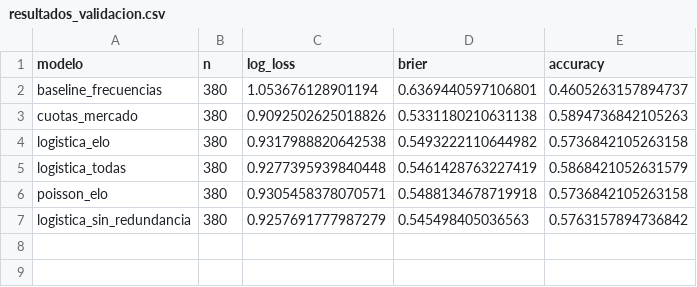
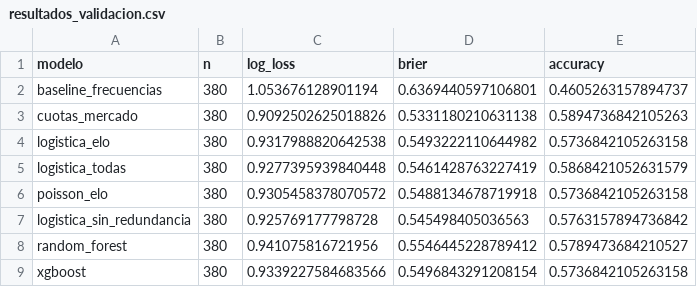
Before and after one commit to amyra11/futbol-ml, a CSV file: docs/resultados_validacion.csv, drawn as a sheet.

```diff
--- a/docs/resultados_validacion.csv
+++ b/docs/resultados_validacion.csv
@@ -5,3 +5,5 @@ logistica_elo,380,0.9317988820642538,0.5493222110644982,0.5736842105263158
 logistica_todas,380,0.9277395939840448,0.5461428763227419,0.5868421052631579
-poisson_elo,380,0.9305458378070571,0.5488134678719918,0.5736842105263158
-logistica_sin_redundancia,380,0.9257691777987279,0.545498405036563,0.5763157894736842
+poisson_elo,380,0.9305458378070572,0.5488134678719918,0.5736842105263158
+logistica_sin_redundancia,380,0.925769177798728,0.545498405036563,0.5763157894736842
+random_forest,380,0.941075816721956,0.5546445228789412,0.5789473684210527
+xgboost,380,0.9339227584683566,0.5496843291208154,0.5736842105263158
```
Also changed, not shown: 12 other files.
